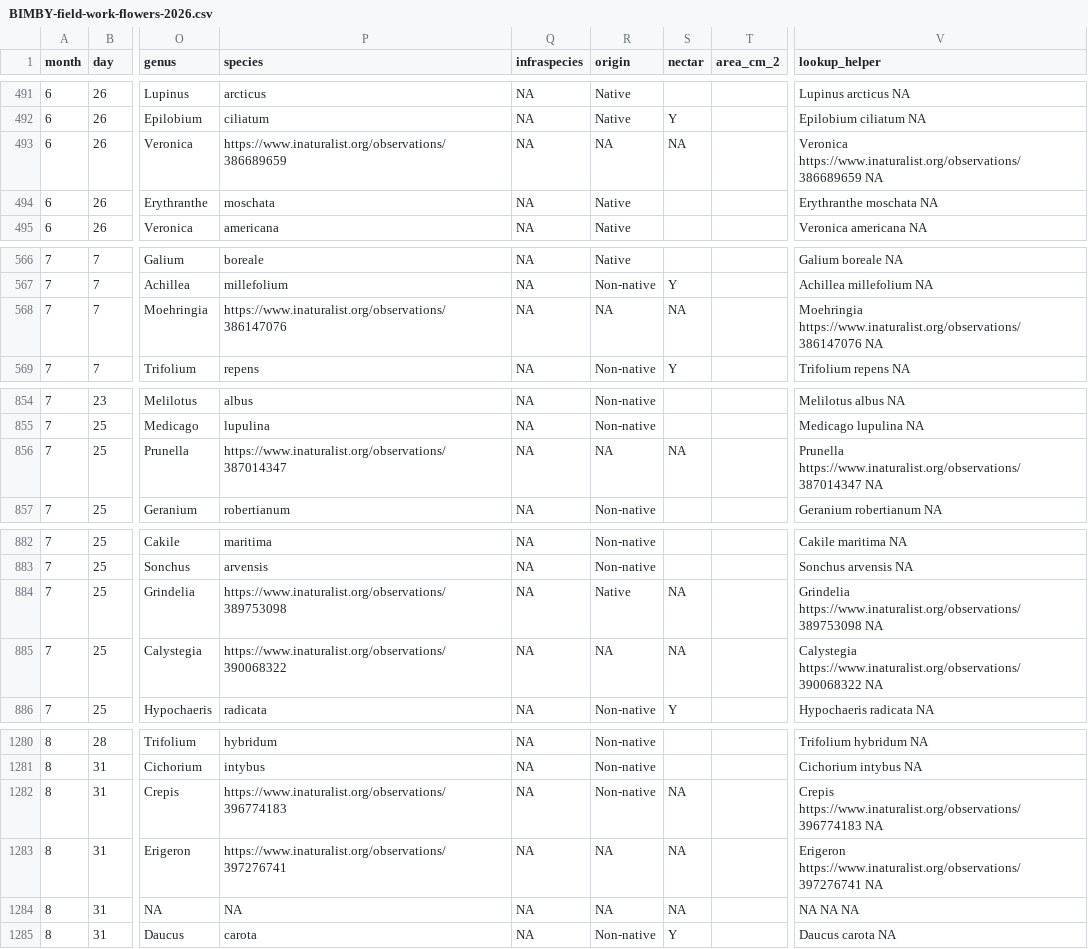
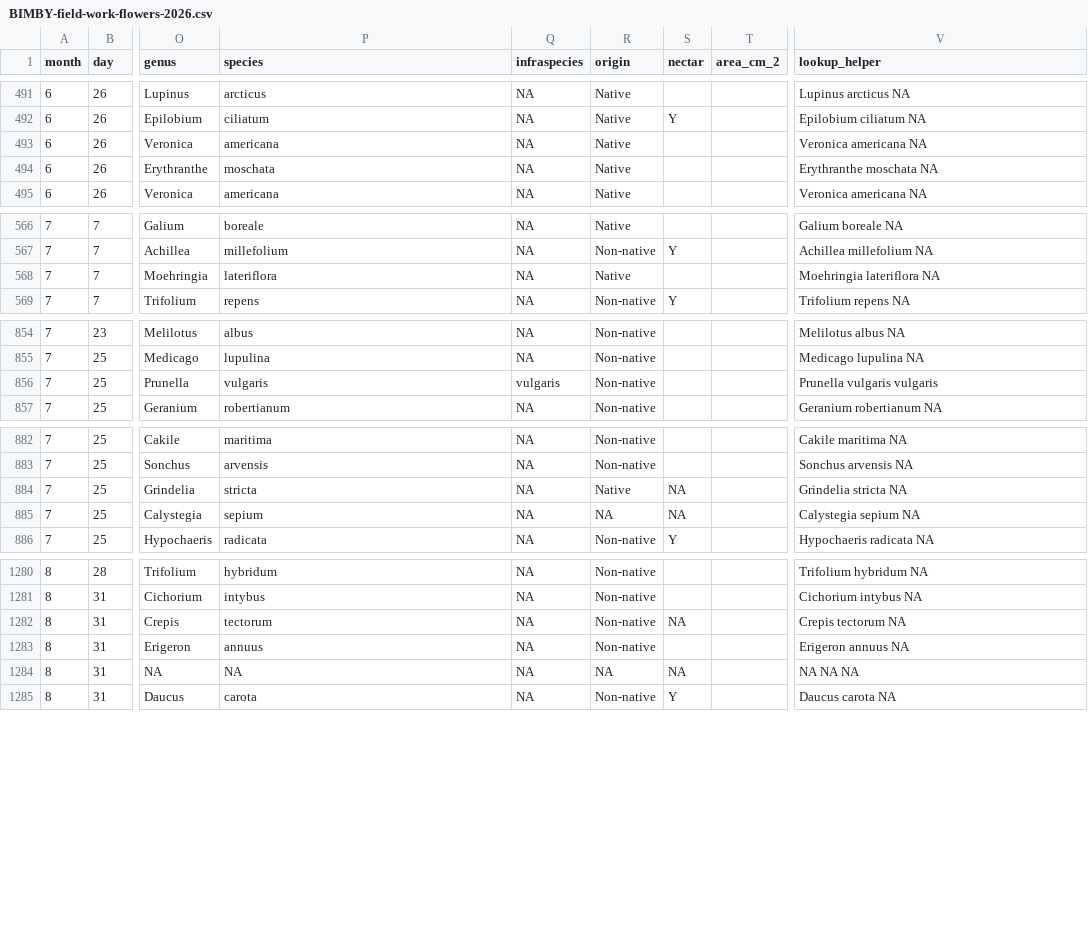
Before and after one commit to finnes1/BIMBY_2026_Field_Season, a CSV file: Raw Data/BIMBY-field-work-flowers-2026.csv, drawn as a sheet; only a part is shown, gaps mark what is left out; the diff covers the shown part only; the diff names each change by its address in the sheet, - before the commit and + after, or states it on an @@ line.

```diff
--- a/Raw Data/BIMBY-field-work-flowers-2026.csv
+++ b/Raw Data/BIMBY-field-work-flowers-2026.csv
-P493 (species): https://www.inaturalist.org/observations/386689659
+P493 (species): americana
-R493 (origin): NA
+R493 (origin): Native
-S493 (nectar): NA
+S493 (nectar): (empty)
-V493 (lookup_helper): Veronica https://www.inaturalist.org/observations/386689659 NA
+V493 (lookup_helper): Veronica americana NA
-P568 (species): https://www.inaturalist.org/observations/386147076
+P568 (species): lateriflora
-R568 (origin): NA
+R568 (origin): Native
-S568 (nectar): NA
+S568 (nectar): (empty)
-V568 (lookup_helper): Moehringia https://www.inaturalist.org/observations/386147076 NA
+V568 (lookup_helper): Moehringia lateriflora NA
-P856 (species): https://www.inaturalist.org/observations/387014347
+P856 (species): vulgaris
-Q856 (infraspecies): NA
+Q856 (infraspecies): vulgaris
-R856 (origin): NA
+R856 (origin): Non-native
-S856 (nectar): NA
+S856 (nectar): (empty)
-V856 (lookup_helper): Prunella https://www.inaturalist.org/observations/387014347 NA
+V856 (lookup_helper): Prunella vulgaris vulgaris
-P884 (species): https://www.inaturalist.org/observations/389753098
+P884 (species): stricta
-V884 (lookup_helper): Grindelia https://www.inaturalist.org/observations/389753098 NA
+V884 (lookup_helper): Grindelia stricta NA
-P885 (species): https://www.inaturalist.org/observations/390068322
+P885 (species): sepium
-V885 (lookup_helper): Calystegia https://www.inaturalist.org/observations/390068322 NA
+V885 (lookup_helper): Calystegia sepium NA
-P1282 (species): https://www.inaturalist.org/observations/396774183
+P1282 (species): tectorum
-V1282 (lookup_helper): Crepis https://www.inaturalist.org/observations/396774183 NA
+V1282 (lookup_helper): Crepis tectorum NA
-P1283 (species): https://www.inaturalist.org/observations/397276741
+P1283 (species): annuus
-R1283 (origin): NA
+R1283 (origin): Non-native
-S1283 (nectar): NA
+S1283 (nectar): (empty)
-V1283 (lookup_helper): Erigeron https://www.inaturalist.org/observations/397276741 NA
+V1283 (lookup_helper): Erigeron annuus NA
```
Also changed, not shown: 57 edited cells elsewhere in this file, Clean Data/flowers_clean.csv.
